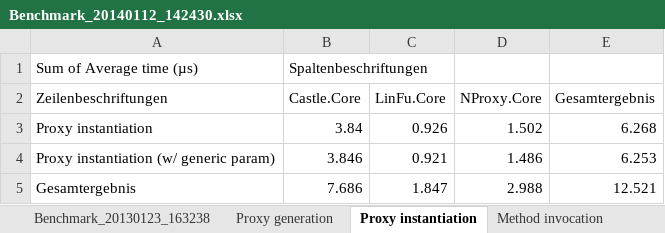
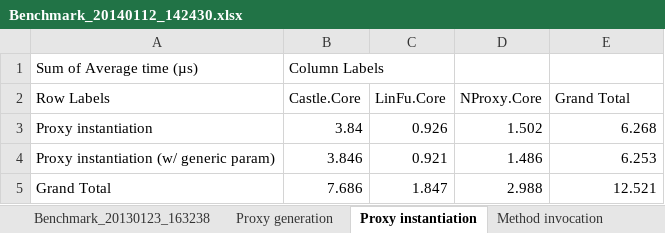
Before and after one commit to mtamme/NProxy, an Excel workbook: Documentation/Benchmark_20140112_142430.xlsx, sheet Proxy instantiation, drawn as a sheet; values as stored, in another font and other column widths than the file's, no borders; charts and pictures not drawn; the diff names each change by its address in the sheet, - before the commit and + after, or states it on an @@ line.

```diff
--- a/Documentation/Benchmark_20140112_142430.xlsx (sheet Proxy instantiation)
+++ b/Documentation/Benchmark_20140112_142430.xlsx (sheet Proxy instantiation)
-B1 (Castle.Core): Spaltenbeschriftungen
+B1 (Castle.Core): Column Labels
-A2: Zeilenbeschriftungen
+A2: Row Labels
-E2: Gesamtergebnis
+E2: Grand Total
-A5 (Row Labels): Gesamtergebnis
+A5 (Row Labels): Grand Total
```
Also changed, not shown: sheet Proxy generation, sheet Method invocation, charts or pictures, 6 other files.
